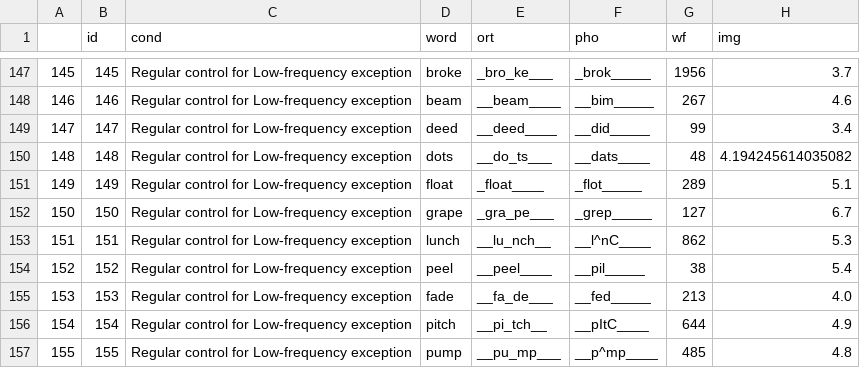
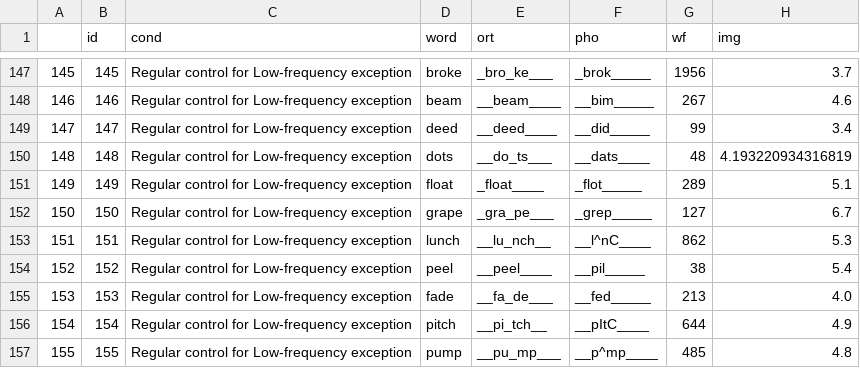
Before and after one commit to JasonLo/triangle_model, a CSV file: dataset/df_taraban.csv, drawn as a sheet; only a part is shown, gaps mark what is left out; the diff covers the shown part only.

```diff
--- a/dataset/df_taraban.csv
+++ b/dataset/df_taraban.csv
@@ -149,3 +149,3 @@
 147,147,Regular control for Low-frequency exception,deed,__deed____,__did_____,99,3.4
-148,148,Regular control for Low-frequency exception,dots,__do_ts___,__dats____,48,4.194245614035082
+148,148,Regular control for Low-frequency exception,dots,__do_ts___,__dats____,48,4.193220934316819
 149,149,Regular control for Low-frequency exception,float,_float____,_flot_____,289,5.1
```
Also changed, not shown: 6 edited cells elsewhere in this file, 8 other files.
